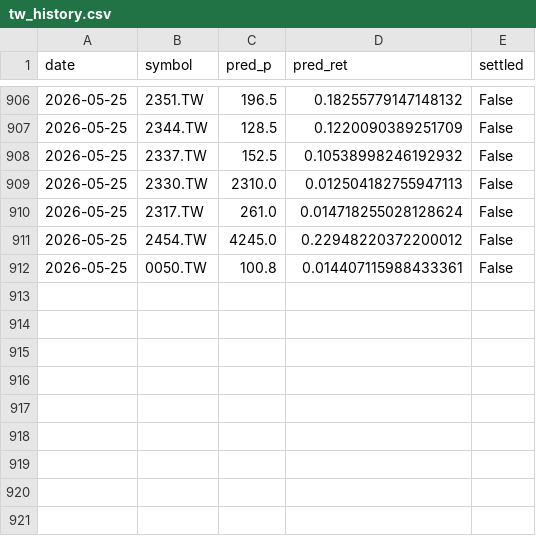
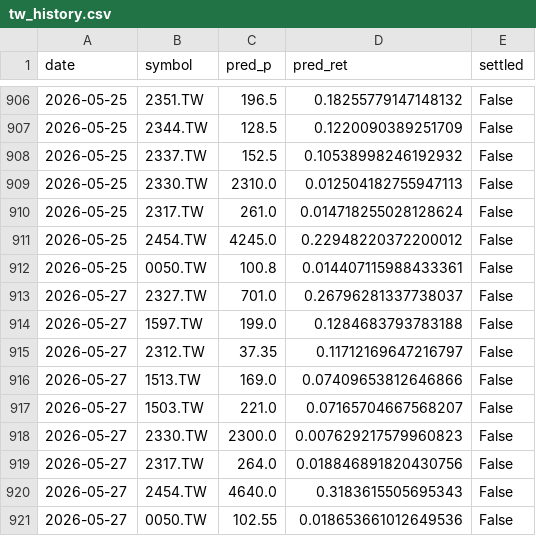
Before and after one commit to chehao0221/stock-bot, a CSV file: tw_history.csv, drawn as a sheet; only a part is shown, gaps mark what is left out.

```diff
--- a/tw_history.csv
+++ b/tw_history.csv
@@ -912 +912,10 @@ date,symbol,pred_p,pred_ret,settled
 2026-05-25,0050.TW,100.8,0.014407115988433361,False
+2026-05-27,2327.TW,701.0,0.26796281337738037,False
+2026-05-27,1597.TW,199.0,0.1284683793783188,False
+2026-05-27,2312.TW,37.35,0.11712169647216797,False
+2026-05-27,1513.TW,169.0,0.07409653812646866,False
+2026-05-27,1503.TW,221.0,0.07165704667568207,False
+2026-05-27,2330.TW,2300.0,0.007629217579960823,False
+2026-05-27,2317.TW,264.0,0.018846891820430756,False
+2026-05-27,2454.TW,4640.0,0.3183615505695343,False
+2026-05-27,0050.TW,102.55,0.018653661012649536,False
```
